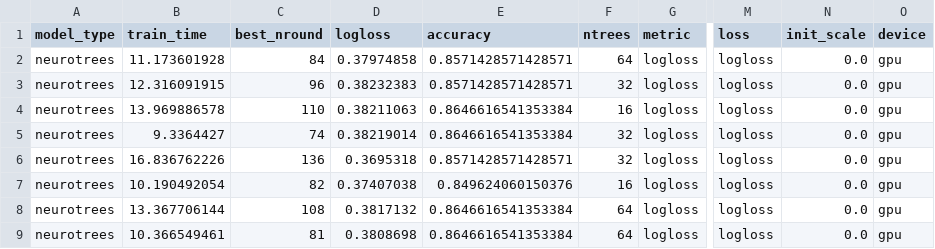
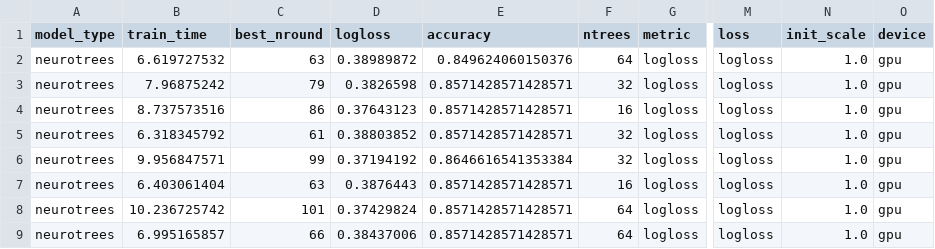
Before and after one commit to Evovest/MLBenchmarks.jl, a CSV file: results/titanic/raw/neurotrees.csv, drawn as a sheet; only a part is shown, gaps mark what is left out; the diff covers the shown part only; the diff names each change by its address in the sheet, - before the commit and + after, or states it on an @@ line.

```diff
--- a/results/titanic/raw/neurotrees.csv
+++ b/results/titanic/raw/neurotrees.csv
-B2 (train_time): 11.173601928
+B2 (train_time): 6.619727532
-C2 (best_nround): 84
+C2 (best_nround): 63
-D2 (logloss): 0.37974858
+D2 (logloss): 0.38989872
-E2 (accuracy): 0.8571428571428571
+E2 (accuracy): 0.849624060150376
-N2:N9 (init_scale): 0.0
+N2:N9 (init_scale): 1.0
-B3 (train_time): 12.316091915
+B3 (train_time): 7.96875242
-C3 (best_nround): 96
+C3 (best_nround): 79
-D3 (logloss): 0.38232383
+D3 (logloss): 0.3826598
-B4 (train_time): 13.969886578
+B4 (train_time): 8.737573516
-C4 (best_nround): 110
+C4 (best_nround): 86
-D4 (logloss): 0.38211063
+D4 (logloss): 0.37643123
-E4:E5 (accuracy): 0.8646616541353384
+E4:E5 (accuracy): 0.8571428571428571
-B5 (train_time): 9.3364427
+B5 (train_time): 6.318345792
-C5 (best_nround): 74
+C5 (best_nround): 61
-D5 (logloss): 0.38219014
+D5 (logloss): 0.38803852
-B6 (train_time): 16.836762226
+B6 (train_time): 9.956847571
-C6 (best_nround): 136
+C6 (best_nround): 99
-D6 (logloss): 0.3695318
+D6 (logloss): 0.37194192
-E6 (accuracy): 0.8571428571428571
+E6 (accuracy): 0.8646616541353384
-B7 (train_time): 10.190492054
+B7 (train_time): 6.403061404
-C7 (best_nround): 82
+C7 (best_nround): 63
-D7 (logloss): 0.37407038
+D7 (logloss): 0.3876443
-E7 (accuracy): 0.849624060150376
+E7 (accuracy): 0.8571428571428571
-B8 (train_time): 13.367706144
+B8 (train_time): 10.236725742
-C8 (best_nround): 108
+C8 (best_nround): 101
-D8 (logloss): 0.3817132
+D8 (logloss): 0.37429824
-E8:E9 (accuracy): 0.8646616541353384
+E8:E9 (accuracy): 0.8571428571428571
-B9 (train_time): 10.366549461
+B9 (train_time): 6.995165857
-C9 (best_nround): 81
+C9 (best_nround): 66
-D9 (logloss): 0.3808698
+D9 (logloss): 0.38437006
```
Also changed, not shown: 37 edited cells elsewhere in this file, results/boston/raw/neurotrees.csv, results/boston/raw/summary.csv, 42 other files.
